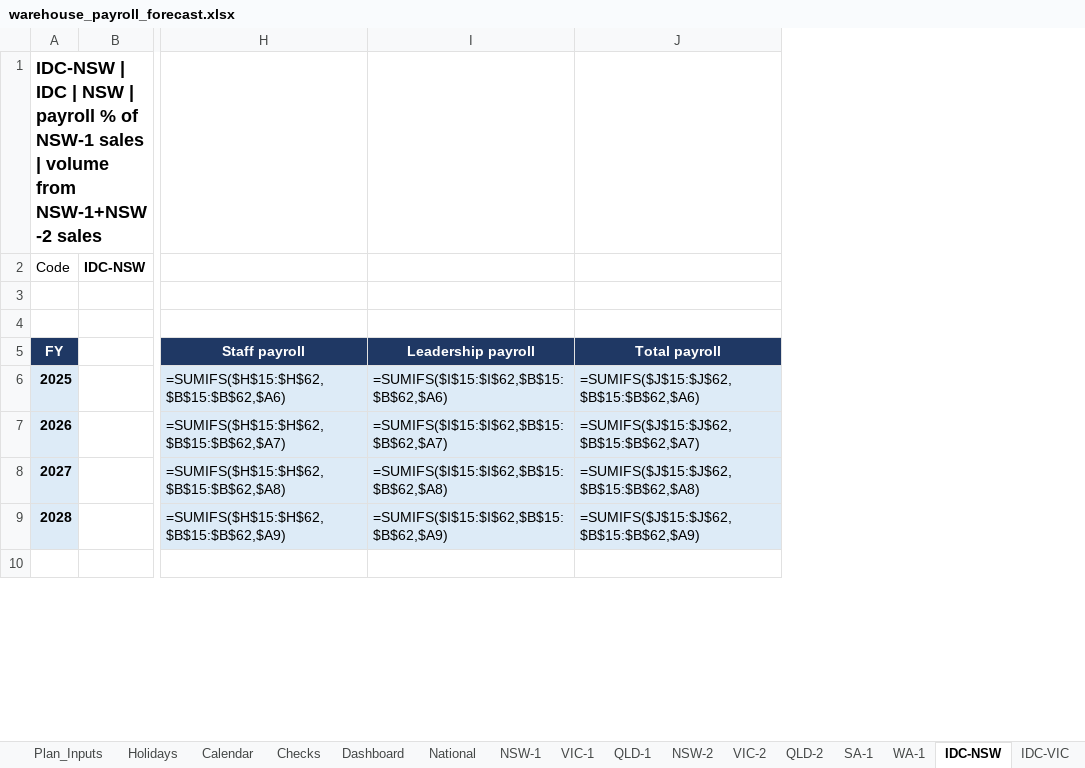
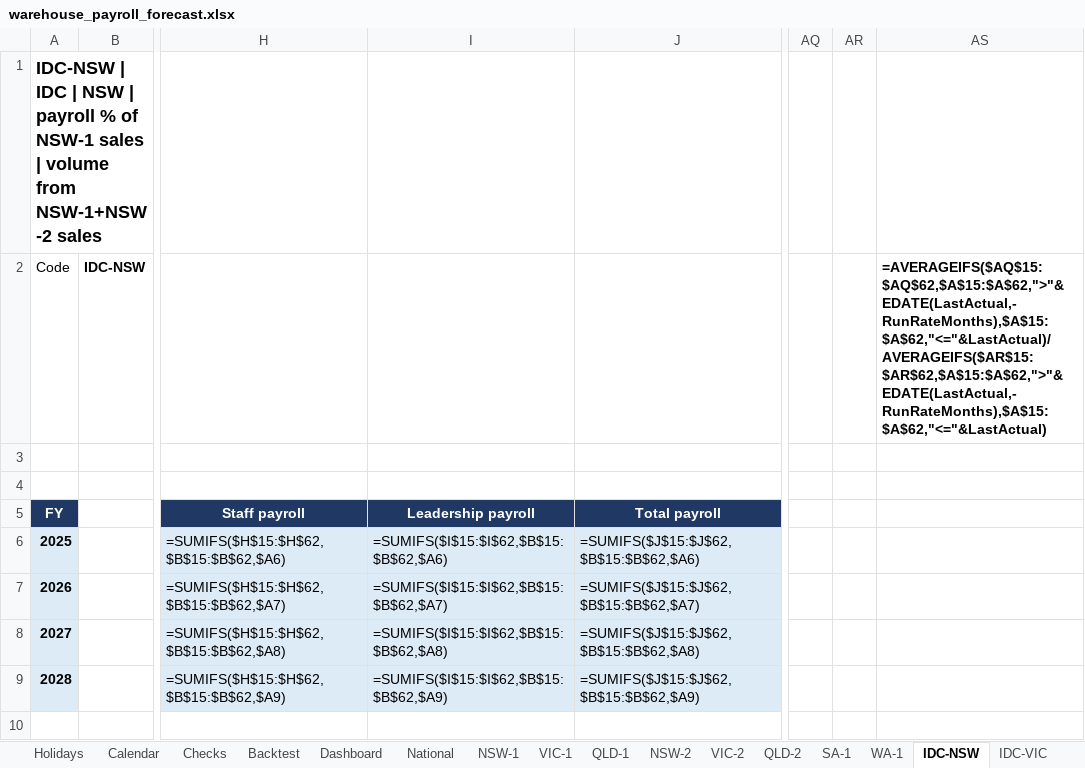
Before and after one commit to zed6991/warehouse-payroll-forecast, an Excel workbook: warehouse_payroll_forecast.xlsx, sheet IDC-NSW, drawn as a sheet; only a part is shown, gaps mark what is left out; values as stored, in another font and other column widths than the file's, no borders; formulas without a stored value are shown as written; conditional formats not drawn; removed rows and columns are numbered as before the commit, all else as after; the diff names each change by its address in the sheet, - before the commit and + after, or states it on an @@ line.

```diff
--- a/warehouse_payroll_forecast.xlsx (sheet IDC-NSW)
+++ b/warehouse_payroll_forecast.xlsx (sheet IDC-NSW)
+sheet tab: Backtest
-column I, rows 5-9: Leadership payroll | =SUMIFS($I$15:$I$62,$B$15:$B$62,$A6) | =SUMIFS($I$15:$I$62,$B$15:$B$62,$A7) | =SUMIFS($I$15:$I$62,$B$15:$B$62,$A8) | =SUMIFS($I$15:$I$62,$B$15:$B$62,$A9)
+column I, rows 5-9: Leadership payroll | =SUMIFS($I$15:$I$62,$B$15:$B$62,$A6) | =SUMIFS($I$15:$I$62,$B$15:$B$62,$A7) | =SUMIFS($I$15:$I$62,$B$15:$B$62,$A8) | =SUMIFS($I$15:$I$62,$B$15:$B$62,$A9)
+column AQ, empty
+column AR, empty
+column AS, row 2: =AVERAGEIFS($AQ$15:$AQ$62,$A$15:$A$62,">"&EDATE(LastActual,-RunRateMonths),$A$15:$A$62,"<="&LastActual)/AVERAGEIFS($AR$15:$AR$62,$A$15:$A$62,">"&EDATE(LastActual,-RunRateMonths),$A$15:$A$62,"<="&LastActual)
```
Also changed, not shown: sheet IDC-VIC, sheet SA-1, sheet WA-1, sheet NSW-1, sheet VIC-1, sheet QLD-1, 5 more sheets, 2 other files.
